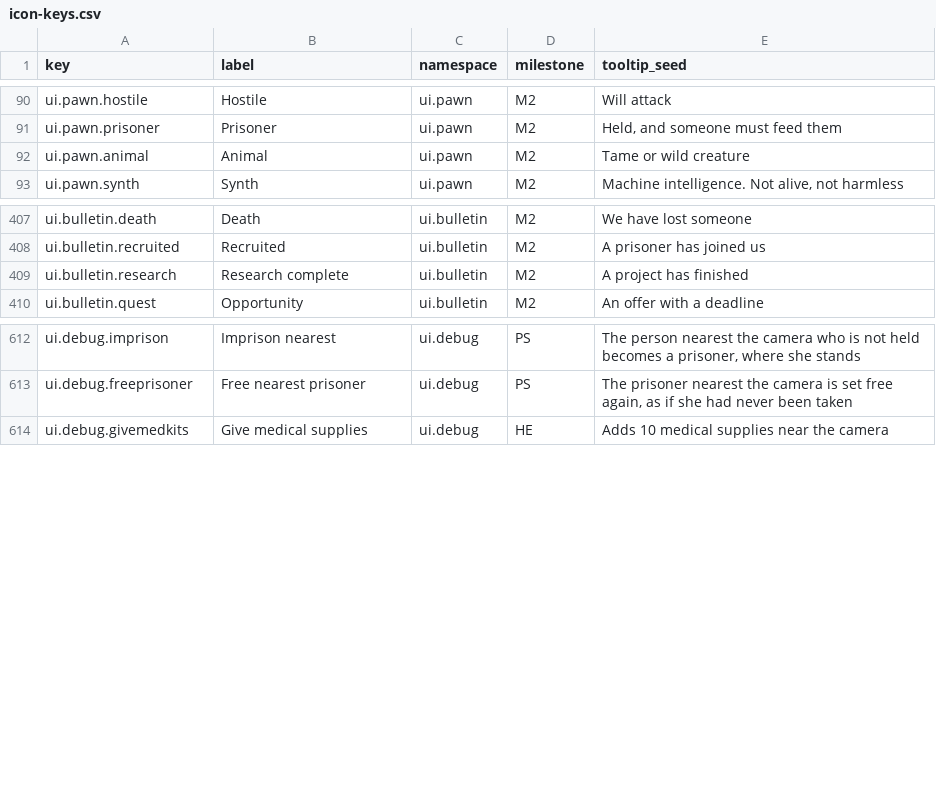
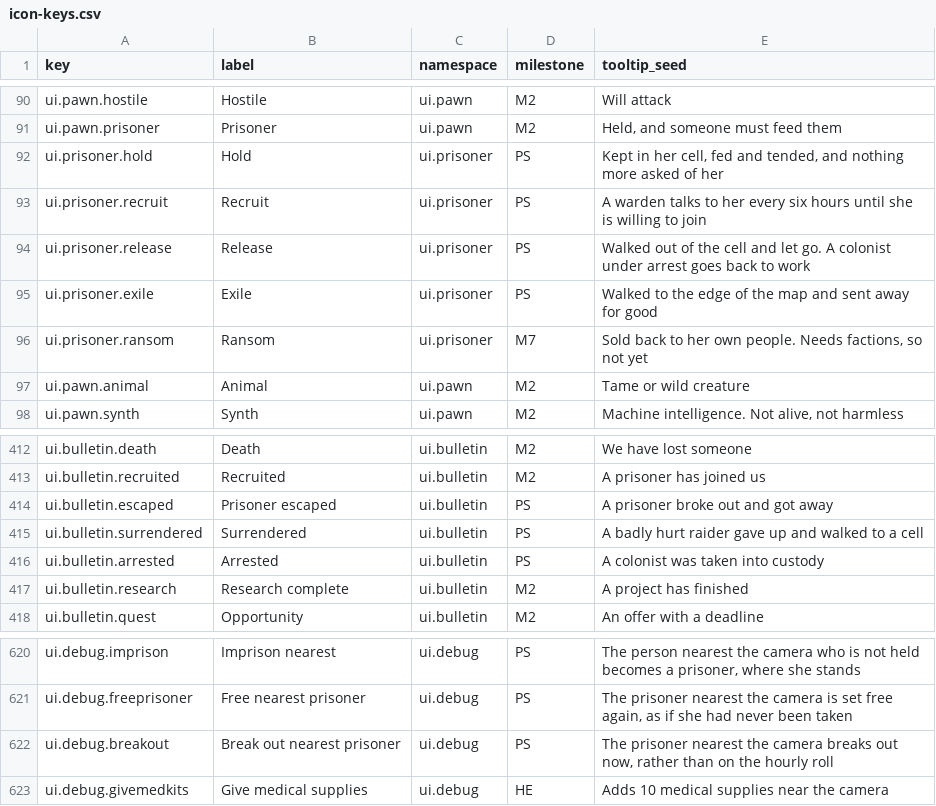
Before and after one commit to 1mitten/odyssey, a CSV file: docs/design/icon-keys.csv, drawn as a sheet; only a part is shown, gaps mark what is left out.

```diff
--- a/docs/design/icon-keys.csv
+++ b/docs/design/icon-keys.csv
@@ -91,2 +91,7 @@ ui.pawn.hostile,Hostile,ui.pawn,M2,Will attack
 ui.pawn.prisoner,Prisoner,ui.pawn,M2,"Held, and someone must feed them"
+ui.prisoner.hold,Hold,ui.prisoner,PS,"Kept in her cell, fed and tended, and nothing more asked of her"
+ui.prisoner.recruit,Recruit,ui.prisoner,PS,"A warden talks to her every six hours until she is willing to join"
+ui.prisoner.release,Release,ui.prisoner,PS,"Walked out of the cell and let go. A colonist under arrest goes back to work"
+ui.prisoner.exile,Exile,ui.prisoner,PS,"Walked to the edge of the map and sent away for good"
+ui.prisoner.ransom,Ransom,ui.prisoner,M7,"Sold back to her own people. Needs factions, so not yet"
 ui.pawn.animal,Animal,ui.pawn,M2,Tame or wild creature
@@ -408,2 +413,5 @@ ui.bulletin.death,Death,ui.bulletin,M2,We have lost someone
 ui.bulletin.recruited,Recruited,ui.bulletin,M2,A prisoner has joined us
+ui.bulletin.escaped,Prisoner escaped,ui.bulletin,PS,A prisoner broke out and got away
+ui.bulletin.surrendered,Surrendered,ui.bulletin,PS,A badly hurt raider gave up and walked to a cell
+ui.bulletin.arrested,Arrested,ui.bulletin,PS,A colonist was taken into custody
 ui.bulletin.research,Research complete,ui.bulletin,M2,A project has finished
@@ -613,2 +621,3 @@ ui.debug.imprison,Imprison nearest,ui.debug,PS,"The person nearest the camera wh
 ui.debug.freeprisoner,Free nearest prisoner,ui.debug,PS,"The prisoner nearest the camera is set free again, as if she had never been taken"
+ui.debug.breakout,Break out nearest prisoner,ui.debug,PS,"The prisoner nearest the camera breaks out now, rather than on the hourly roll"
 ui.debug.givemedkits,Give medical supplies,ui.debug,HE,Adds 10 medical supplies near the camera
```
Also changed, not shown: 54 other files.
